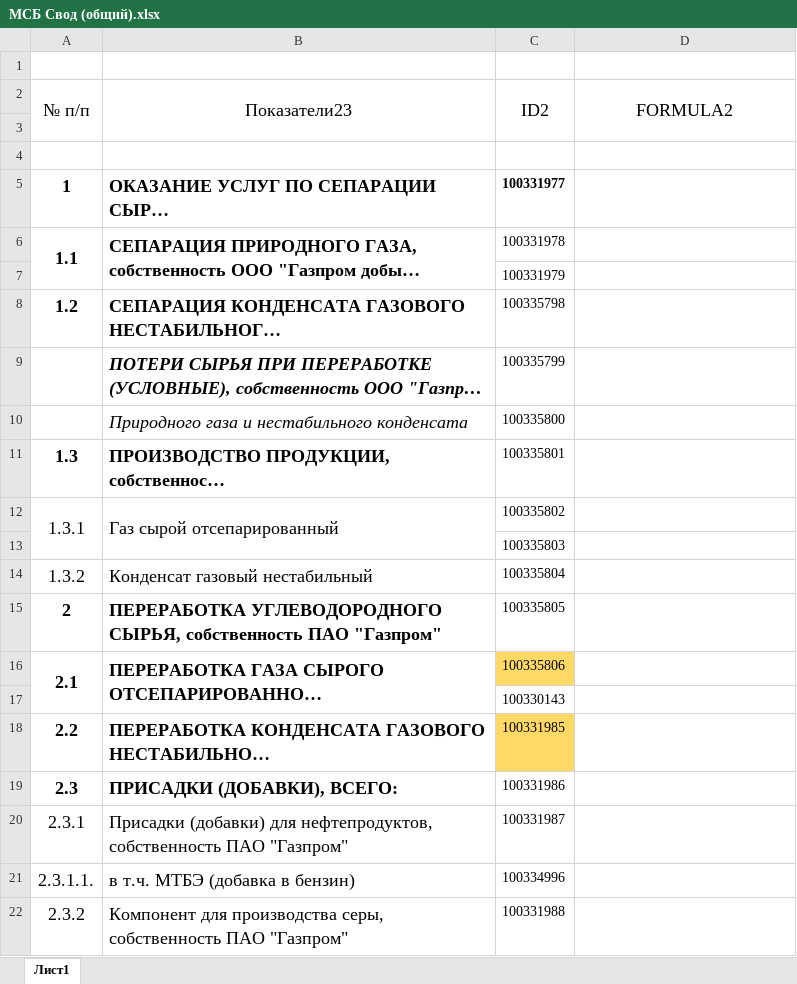
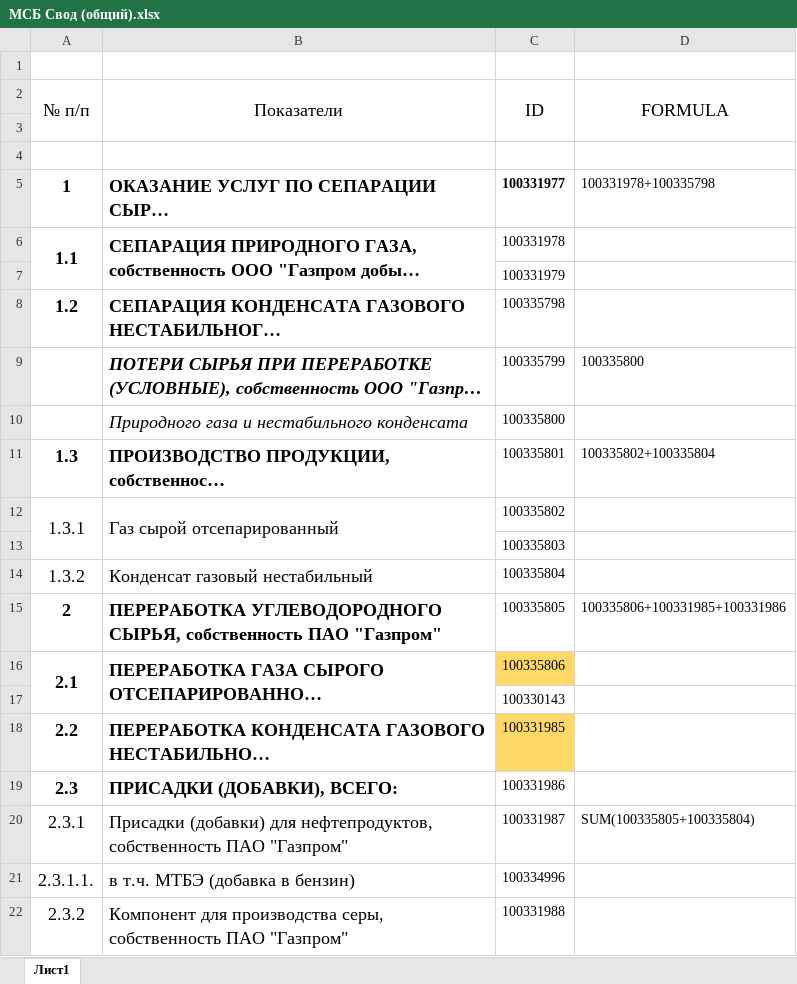
Before and after one commit to Q1wAse/msb_zuv_input_data_backend, an Excel workbook: file/МСБ Свод (общий).xlsx, sheet Лист1, drawn as a sheet; only a part is shown; long unchanged cells end in …; values as stored, in another font and other column widths than the file's, no borders; the diff names each change by its address in the sheet, - before the commit and + after, or states it on an @@ line.

```diff
--- a/file/МСБ Свод (общий).xlsx (sheet Лист1)
+++ b/file/МСБ Свод (общий).xlsx (sheet Лист1)
-B2: Показатели23
+B2: Показатели
-C2: ID2
+C2: ID
-D2: FORMULA2
+D2: FORMULA
-D5 (FORMULA): (empty)
+D5 (FORMULA): 100331978+100335798
-D9 (FORMULA): (empty)
+D9 (FORMULA): 100335800
-D11 (FORMULA): (empty)
+D11 (FORMULA): 100335802+100335804
-D15 (FORMULA): (empty)
+D15 (FORMULA): 100335806+100331985+100331986
-D20 (FORMULA): (empty)
+D20 (FORMULA): SUM(100335805+100335804)
```
Also changed, not shown: 1 other file.
